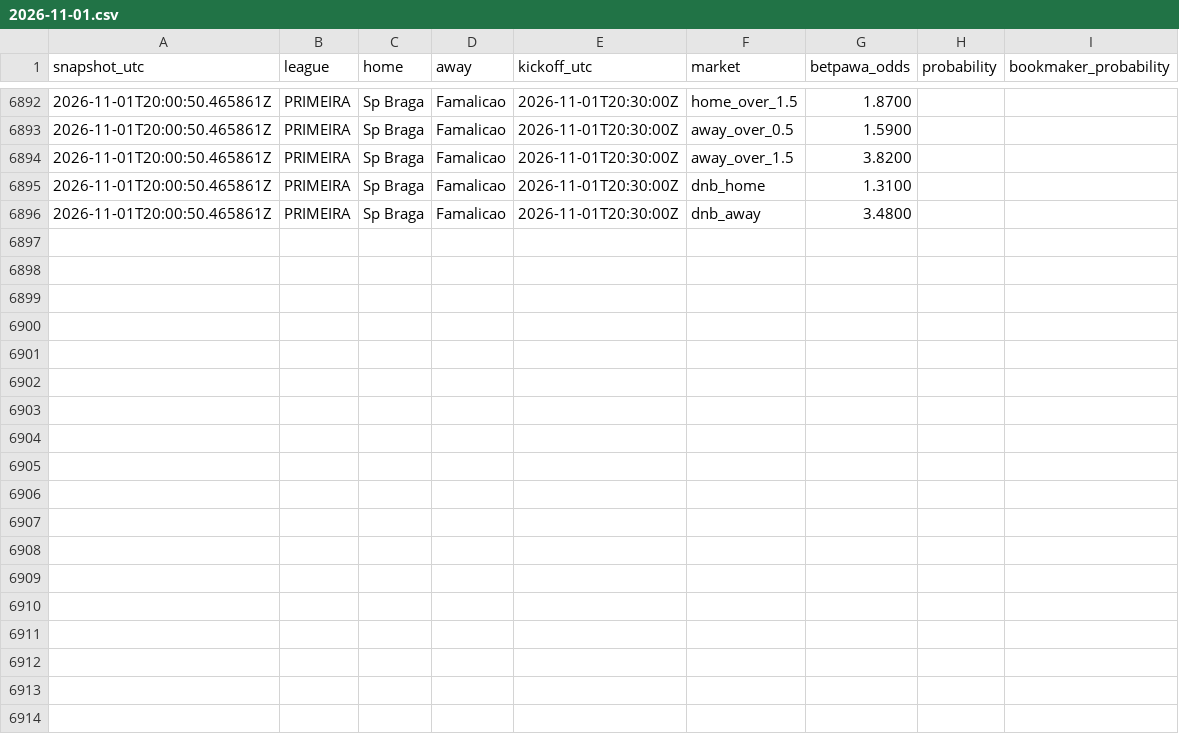
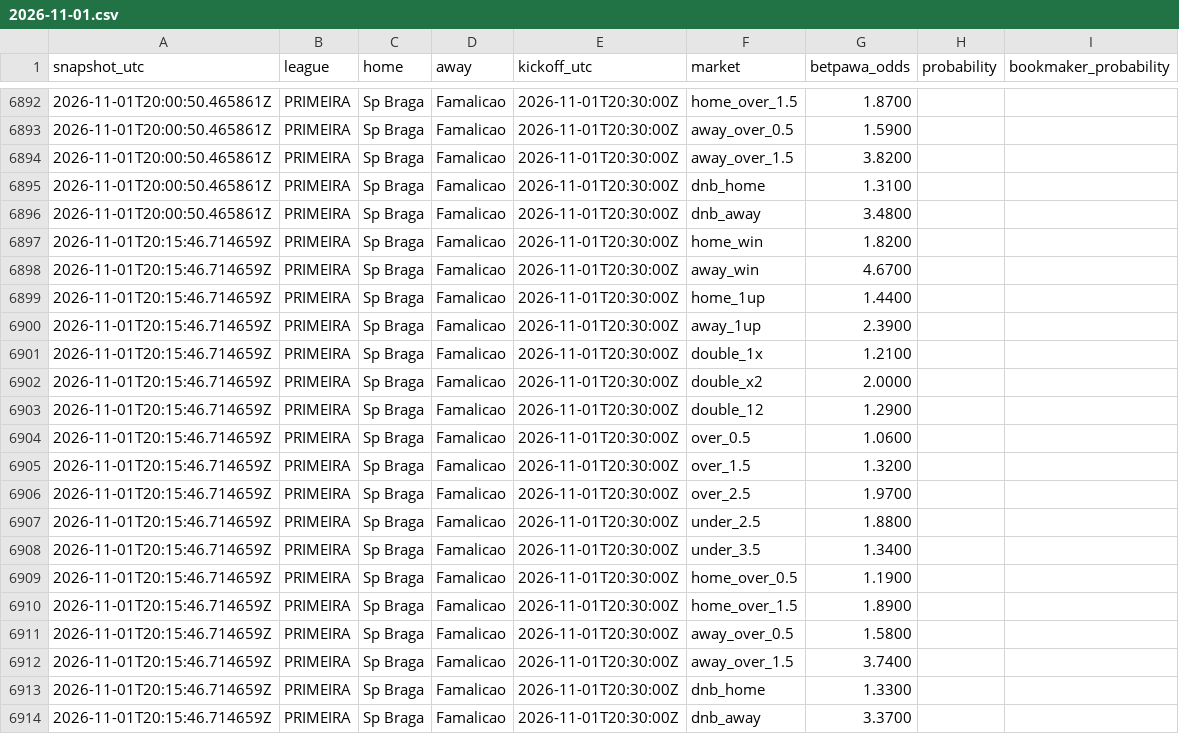
Before and after one commit to Lyzer10/betpred, a CSV file: engine/data/live/prices/2026-11-01.csv, drawn as a sheet; only a part is shown, gaps mark what is left out; the diff names each change by its address in the sheet, - before the commit and + after, or states it on an @@ line.

```diff
--- a/engine/data/live/prices/2026-11-01.csv
+++ b/engine/data/live/prices/2026-11-01.csv
+row 6897: 2026-11-01T20:15:46.714659Z | PRIMEIRA | Sp Braga | Famalicao | 2026-11-01T20:30:00Z | home_win | 1.8200
+row 6898: 2026-11-01T20:15:46.714659Z | PRIMEIRA | Sp Braga | Famalicao | 2026-11-01T20:30:00Z | away_win | 4.6700
+row 6899: 2026-11-01T20:15:46.714659Z | PRIMEIRA | Sp Braga | Famalicao | 2026-11-01T20:30:00Z | home_1up | 1.4400
+row 6900: 2026-11-01T20:15:46.714659Z | PRIMEIRA | Sp Braga | Famalicao | 2026-11-01T20:30:00Z | away_1up | 2.3900
+row 6901: 2026-11-01T20:15:46.714659Z | PRIMEIRA | Sp Braga | Famalicao | 2026-11-01T20:30:00Z | double_1x | 1.2100
+row 6902: 2026-11-01T20:15:46.714659Z | PRIMEIRA | Sp Braga | Famalicao | 2026-11-01T20:30:00Z | double_x2 | 2.0000
+row 6903: 2026-11-01T20:15:46.714659Z | PRIMEIRA | Sp Braga | Famalicao | 2026-11-01T20:30:00Z | double_12 | 1.2900
+row 6904: 2026-11-01T20:15:46.714659Z | PRIMEIRA | Sp Braga | Famalicao | 2026-11-01T20:30:00Z | over_0.5 | 1.0600
+row 6905: 2026-11-01T20:15:46.714659Z | PRIMEIRA | Sp Braga | Famalicao | 2026-11-01T20:30:00Z | over_1.5 | 1.3200
+row 6906: 2026-11-01T20:15:46.714659Z | PRIMEIRA | Sp Braga | Famalicao | 2026-11-01T20:30:00Z | over_2.5 | 1.9700
+row 6907: 2026-11-01T20:15:46.714659Z | PRIMEIRA | Sp Braga | Famalicao | 2026-11-01T20:30:00Z | under_2.5 | 1.8800
+row 6908: 2026-11-01T20:15:46.714659Z | PRIMEIRA | Sp Braga | Famalicao | 2026-11-01T20:30:00Z | under_3.5 | 1.3400
+row 6909: 2026-11-01T20:15:46.714659Z | PRIMEIRA | Sp Braga | Famalicao | 2026-11-01T20:30:00Z | home_over_0.5 | 1.1900
+row 6910: 2026-11-01T20:15:46.714659Z | PRIMEIRA | Sp Braga | Famalicao | 2026-11-01T20:30:00Z | home_over_1.5 | 1.8900
+row 6911: 2026-11-01T20:15:46.714659Z | PRIMEIRA | Sp Braga | Famalicao | 2026-11-01T20:30:00Z | away_over_0.5 | 1.5800
+row 6912: 2026-11-01T20:15:46.714659Z | PRIMEIRA | Sp Braga | Famalicao | 2026-11-01T20:30:00Z | away_over_1.5 | 3.7400
+row 6913: 2026-11-01T20:15:46.714659Z | PRIMEIRA | Sp Braga | Famalicao | 2026-11-01T20:30:00Z | dnb_home | 1.3300
+row 6914: 2026-11-01T20:15:46.714659Z | PRIMEIRA | Sp Braga | Famalicao | 2026-11-01T20:30:00Z | dnb_away | 3.3700
```
Also changed, not shown: 1 other file.
